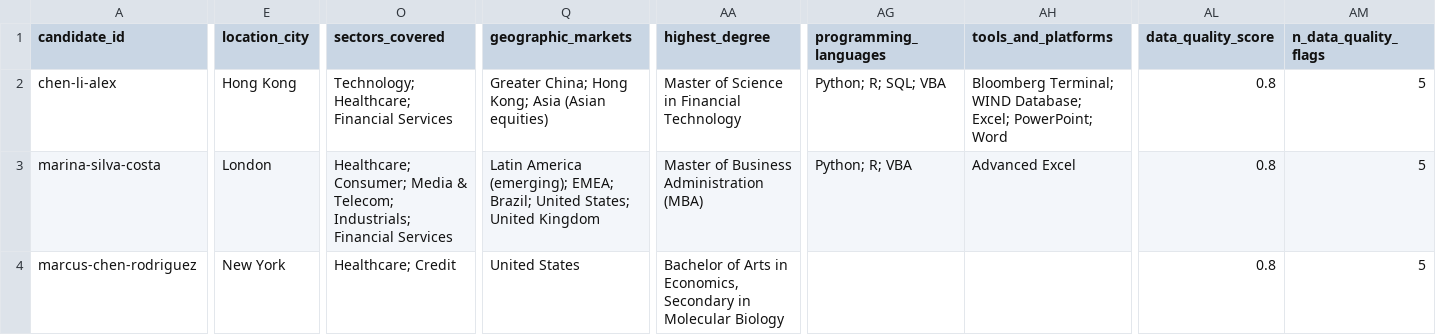
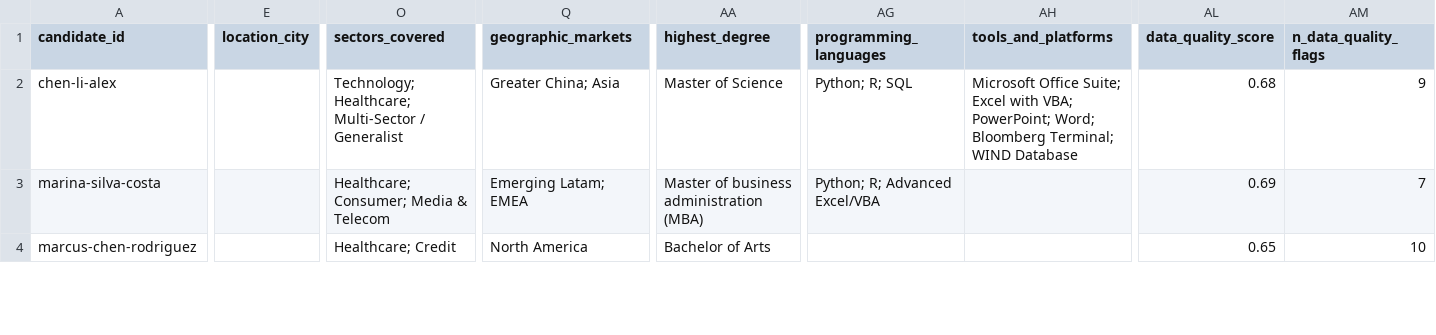
Before and after one commit to navichearala/millennium-ds-case-study, a CSV file: outputs/candidates.csv, drawn as a sheet; only a part is shown, gaps mark what is left out; the diff covers the shown part only; the diff names each change by its address in the sheet, - before the commit and + after, or states it on an @@ line.

```diff
--- a/outputs/candidates.csv
+++ b/outputs/candidates.csv
-E2 (location_city): Hong Kong
+E2 (location_city): (empty)
-O2 (sectors_covered): Technology; Healthcare; Financial Services
+O2 (sectors_covered): Technology; Healthcare; Multi-Sector / Generalist
-Q2 (geographic_markets): Greater China; Hong Kong; Asia (Asian equities)
+Q2 (geographic_markets): Greater China; Asia
-AA2 (highest_degree): Master of Science in Financial Technology
+AA2 (highest_degree): Master of Science
-AG2 (programming_languages): Python; R; SQL; VBA
+AG2 (programming_languages): Python; R; SQL
-AH2 (tools_and_platforms): Bloomberg Terminal; WIND Database; Excel; PowerPoint; Word
+AH2 (tools_and_platforms): Microsoft Office Suite; Excel with VBA; PowerPoint; Word; Bloomberg Terminal; WIND Database
-AL2 (data_quality_score): 0.8
+AL2 (data_quality_score): 0.68
-AM2 (n_data_quality_flags): 5
+AM2 (n_data_quality_flags): 9
-E3 (location_city): London
+E3 (location_city): (empty)
-O3 (sectors_covered): …Media & Telecom; Industrials; Financial Services
+O3 (sectors_covered): …Media & Telecom
-Q3 (geographic_markets): Latin America (emerging); EMEA; Brazil; United States; United Kingdom
+Q3 (geographic_markets): Emerging Latam; EMEA
-AA3 (highest_degree): Master of Business Administration (MBA)
+AA3 (highest_degree): Master of business administration (MBA)
-AG3 (programming_languages): Python; R; VBA
+AG3 (programming_languages): Python; R; Advanced Excel/VBA
-AH3 (tools_and_platforms): Advanced Excel
+AH3 (tools_and_platforms): (empty)
-AL3 (data_quality_score): 0.8
+AL3 (data_quality_score): 0.69
-AM3 (n_data_quality_flags): 5
+AM3 (n_data_quality_flags): 7
-E4 (location_city): New York
+E4 (location_city): (empty)
-Q4 (geographic_markets): United States
+Q4 (geographic_markets): North America
-AA4 (highest_degree): Bachelor of Arts in Economics, Secondary in Molecular Biology
+AA4 (highest_degree): Bachelor of Arts
-AL4 (data_quality_score): 0.8
+AL4 (data_quality_score): 0.65
-AM4 (n_data_quality_flags): 5
+AM4 (n_data_quality_flags): 10
```
Also changed, not shown: 96 edited cells elsewhere in this file, outputs/candidates_roles.csv, outputs/data_quality_report.csv, 29 other files.
